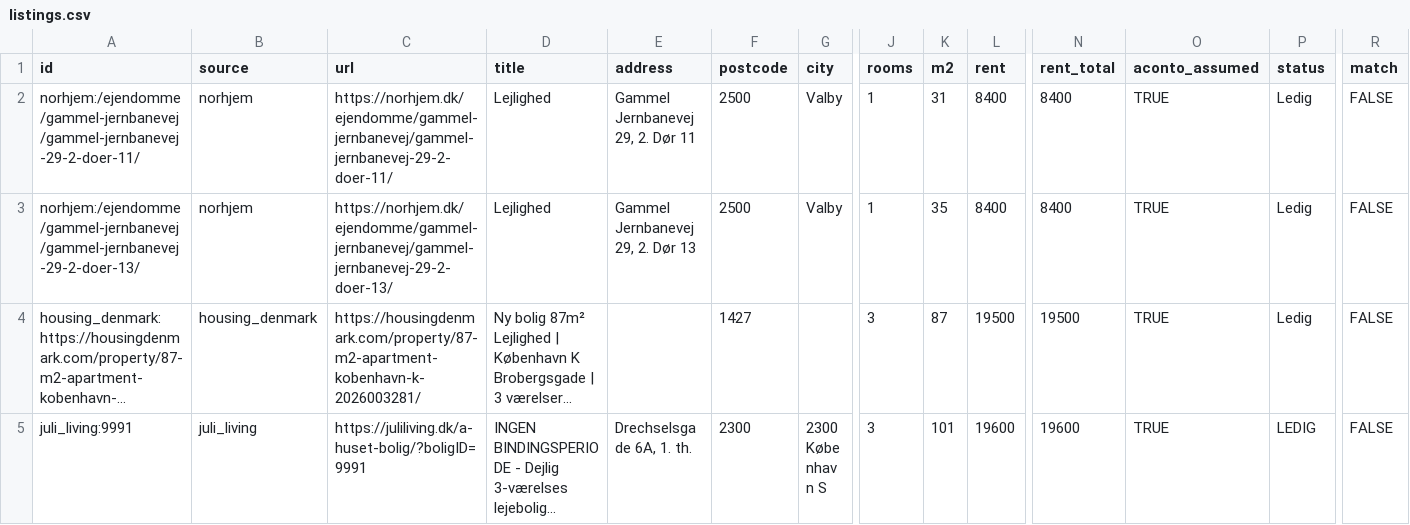
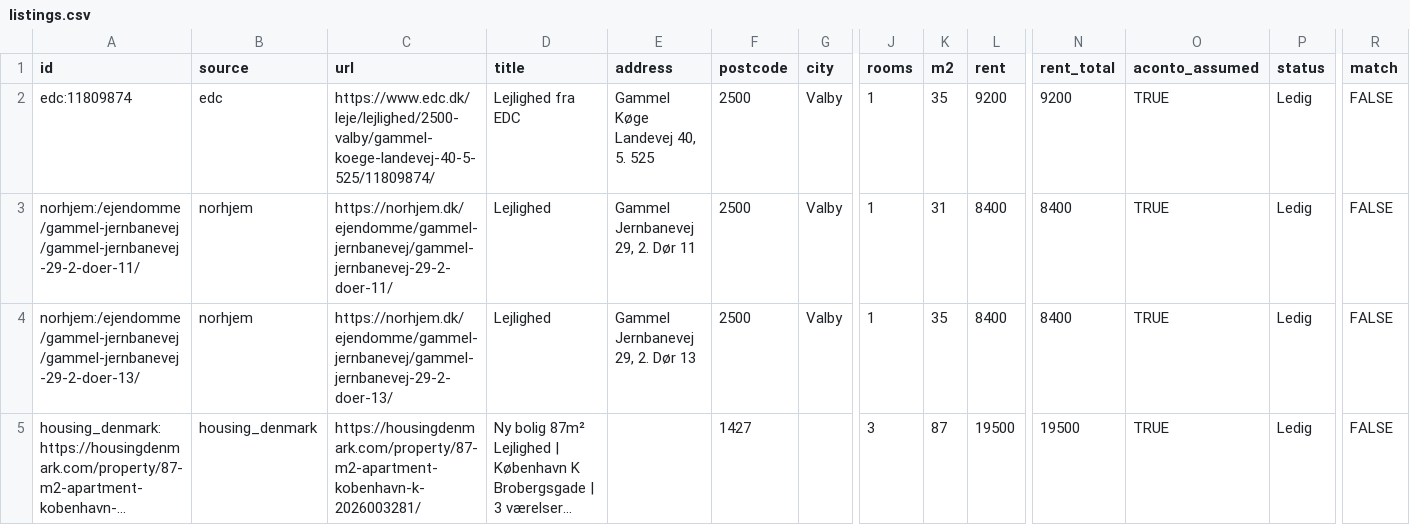
Before and after one commit to chr-heide/cph-rental-monitor, a CSV file: data/listings.csv, drawn as a sheet; only a part is shown, gaps mark what is left out; the shorter side is filled out with more unchanged rows; long unchanged cells end in …; rows hold the shown columns only; the diff names each change by its address in the sheet, - before the commit and + after, or states it on an @@ line.

Commit message:
data 2026-10-19T17:54:11Z

```diff
--- a/data/listings.csv
+++ b/data/listings.csv
+row 2: edc:11809874 | edc | https://www.edc.dk/leje/lejlighed/2500-valby/gammel-koege-landevej-40-5-525/11809874/ | Lejlighed fra EDC | Gammel Køge Landevej 40, 5. 525 | 2500 | Valby | 1 | 35 | 9200 | 9200 | TRUE | Ledig | FALSE
```
Also changed, not shown: data/site_status.csv.
